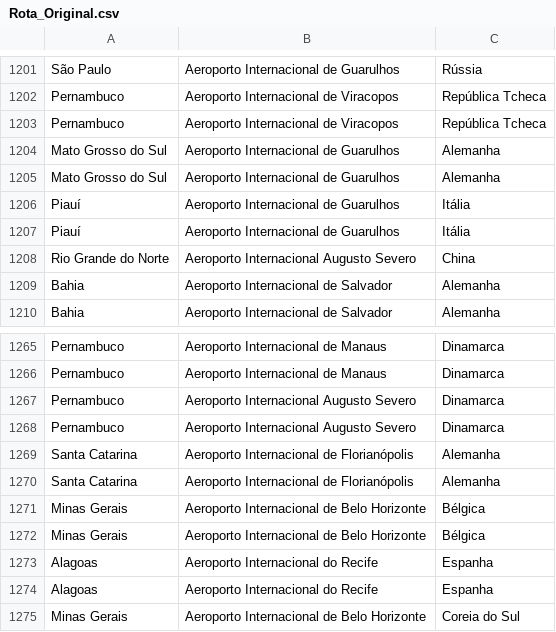
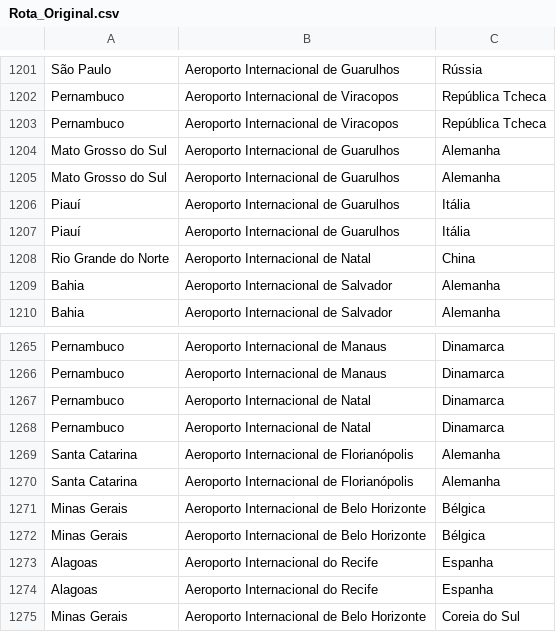
Before and after one commit to AliceMarVal/IC, a CSV file: csv_recebidos/Rota_Original.csv, drawn as a sheet; only a part is shown, gaps mark what is left out; the diff covers the shown part only.

```diff
--- a/csv_recebidos/Rota_Original.csv
+++ b/csv_recebidos/Rota_Original.csv
@@ -1207,3 +1207,3 @@ Piauí,Aeroporto Internacional de Guarulhos,Itália
 Piauí,Aeroporto Internacional de Guarulhos,Itália
-Rio Grande do Norte,Aeroporto Internacional Augusto Severo,China
+Rio Grande do Norte,Aeroporto Internacional de Natal,China
 Bahia,Aeroporto Internacional de Salvador,Alemanha
@@ -1266,4 +1266,4 @@ Pernambuco,Aeroporto Internacional de Manaus,Dinamarca
 Pernambuco,Aeroporto Internacional de Manaus,Dinamarca
-Pernambuco,Aeroporto Internacional Augusto Severo,Dinamarca
-Pernambuco,Aeroporto Internacional Augusto Severo,Dinamarca
+Pernambuco,Aeroporto Internacional de Natal,Dinamarca
+Pernambuco,Aeroporto Internacional de Natal,Dinamarca
 Santa Catarina,Aeroporto Internacional de Florianópolis,Alemanha
```
Also changed, not shown: 10 edited cells elsewhere in this file, 6 other files.
